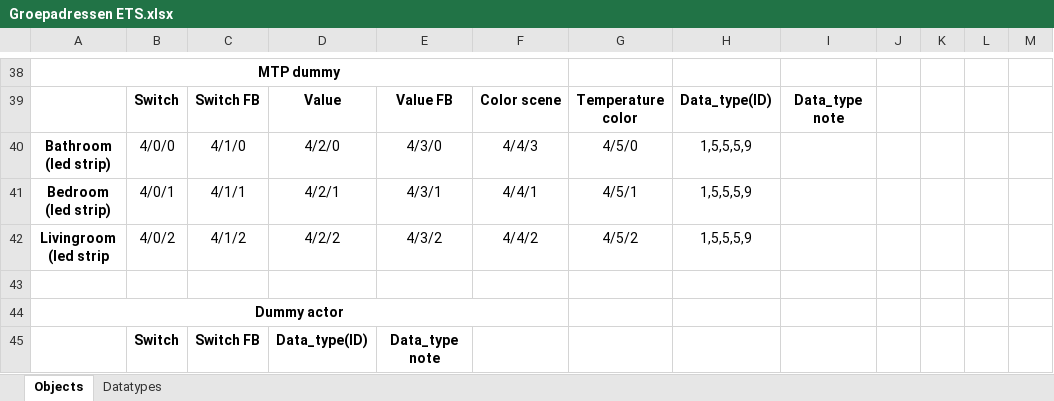
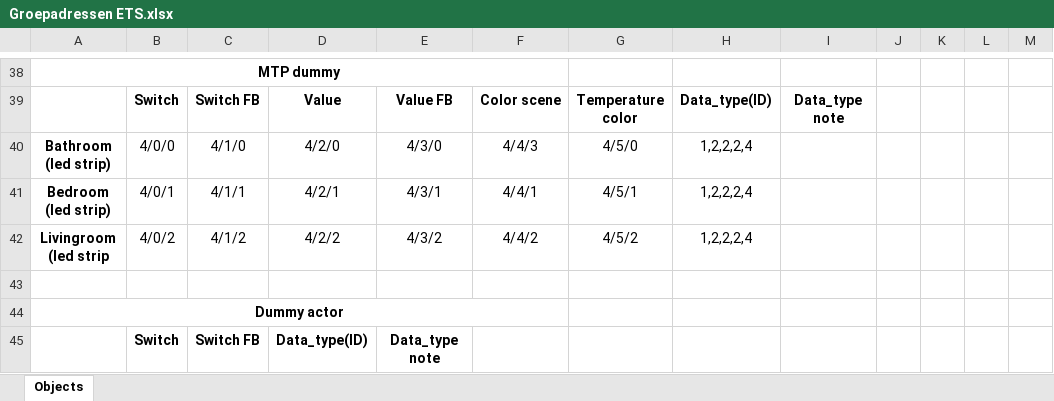
Before and after one commit to WyTho/Home, an Excel workbook: misc/consumption_types/Groepadressen ETS.xlsx, sheet Objects, drawn as a sheet; only a part is shown, gaps mark what is left out; values as stored, in another font and other column widths than the file's, no borders; the diff covers the shown part only; the diff names each change by its address in the sheet, - before the commit and + after, or states it on an @@ line.

```diff
--- a/misc/consumption_types/Groepadressen ETS.xlsx (sheet Objects)
+++ b/misc/consumption_types/Groepadressen ETS.xlsx (sheet Objects)
-sheet tab: Datatypes
-H40:H42: 1,5,5,5,9
+H40:H42: 1,2,2,2,4
```
Also changed, not shown: 18 edited cells elsewhere in this sheet, 1 other file.
